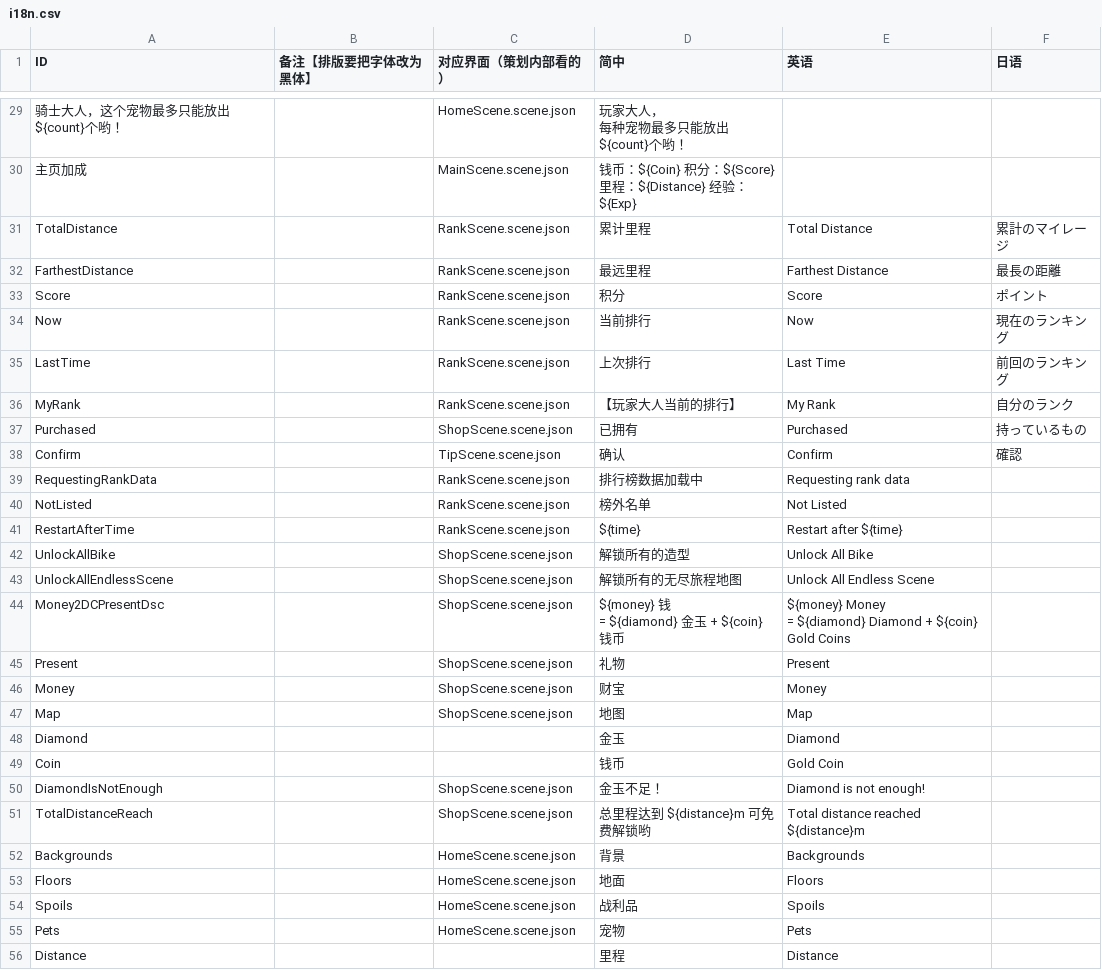
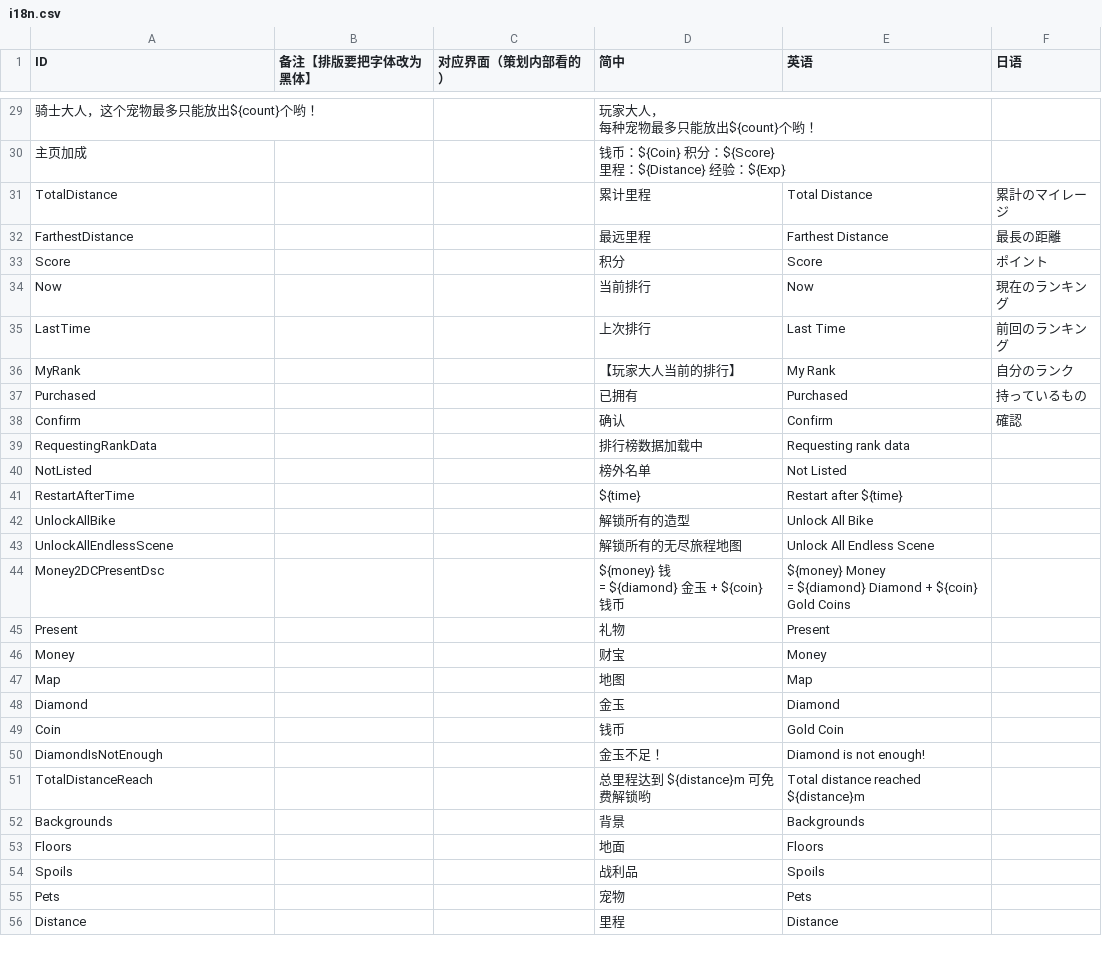
Before and after one commit to Aran1992/xiaoxin, a CSV file: i18n.csv, drawn as a sheet; only a part is shown, gaps mark what is left out; the diff covers the shown part only; the diff names each change by its address in the sheet, - before the commit and + after, or states it on an @@ line.

```diff
--- a/i18n.csv
+++ b/i18n.csv
-C29 (对应界面（策划内部看的）): HomeScene.scene.json
+C29 (对应界面（策划内部看的）): (empty)
-C30 (对应界面（策划内部看的）): MainScene.scene.json
+C30 (对应界面（策划内部看的）): (empty)
-C31:C36 (对应界面（策划内部看的）): RankScene.scene.json
+C31:C36 (对应界面（策划内部看的）): (empty)
-C37 (对应界面（策划内部看的）): ShopScene.scene.json
+C37 (对应界面（策划内部看的）): (empty)
-C38 (对应界面（策划内部看的）): TipScene.scene.json
+C38 (对应界面（策划内部看的）): (empty)
-C39:C41 (对应界面（策划内部看的）): RankScene.scene.json
+C39:C41 (对应界面（策划内部看的）): (empty)
-C42:C47 (对应界面（策划内部看的）): ShopScene.scene.json
+C42:C47 (对应界面（策划内部看的）): (empty)
-C50:C51 (对应界面（策划内部看的）): ShopScene.scene.json
+C50:C51 (对应界面（策划内部看的）): (empty)
-C52:C55 (对应界面（策划内部看的）): HomeScene.scene.json
+C52:C55 (对应界面（策划内部看的）): (empty)
```
Also changed, not shown: 24 edited cells elsewhere in this file, 1 other file.
